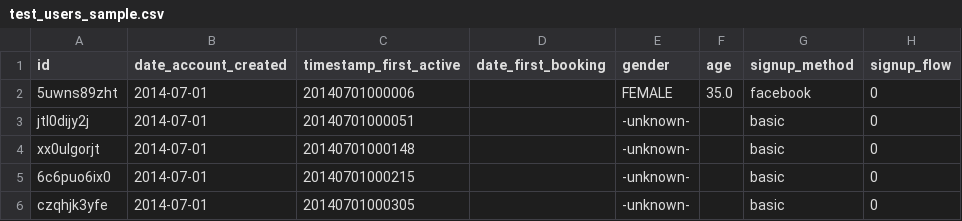
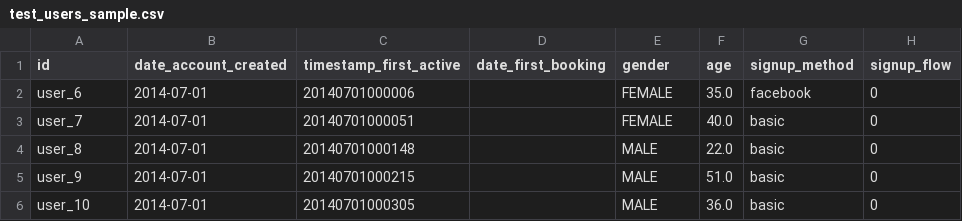
Before and after one commit to davidgasquez/kaggle-airbnb, a CSV file: data/test_users_sample.csv, drawn as a sheet; only a part is shown; the diff names each change by its address in the sheet, - before the commit and + after, or states it on an @@ line.

```diff
--- a/data/test_users_sample.csv
+++ b/data/test_users_sample.csv
-A2 (id): 5uwns89zht
+A2 (id): user_6
-A3 (id): jtl0dijy2j
+A3 (id): user_7
-E3 (gender): -unknown-
+E3 (gender): FEMALE
-F3 (age): (empty)
+F3 (age): 40.0
-A4 (id): xx0ulgorjt
+A4 (id): user_8
-E4:E6 (gender): -unknown-
+E4:E6 (gender): MALE
-F4 (age): (empty)
+F4 (age): 22.0
-A5 (id): 6c6puo6ix0
+A5 (id): user_9
-F5 (age): (empty)
+F5 (age): 51.0
-A6 (id): czqhjk3yfe
+A6 (id): user_10
-F6 (age): (empty)
+F6 (age): 36.0
```
Also changed, not shown: data/sessions_sample.csv, data/train_users_sample.csv.
